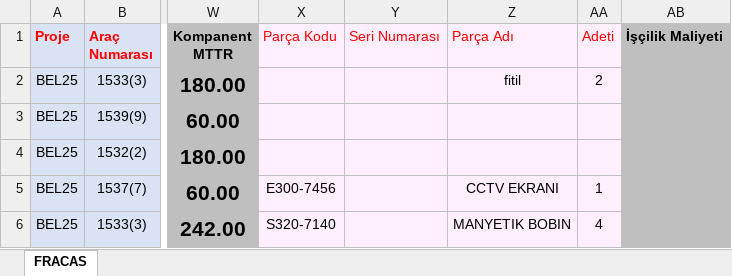
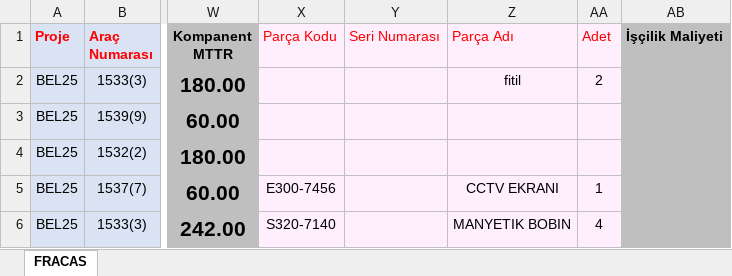
Before and after one commit to fthrkn6/SSHTakip, an Excel workbook: data/belgrad/BEL25_FRACAS.xlsx, sheet FRACAS, drawn as a sheet; only a part is shown, gaps mark what is left out; values as stored, in another font and other column widths than the file's, no borders; conditional formats not drawn; the diff names each change by its address in the sheet, - before the commit and + after, or states it on an @@ line.

```diff
--- a/data/belgrad/BEL25_FRACAS.xlsx (sheet FRACAS)
+++ b/data/belgrad/BEL25_FRACAS.xlsx (sheet FRACAS)
-AA1: Adeti
+AA1: Adet
```
Also changed, not shown: 10 other files.
